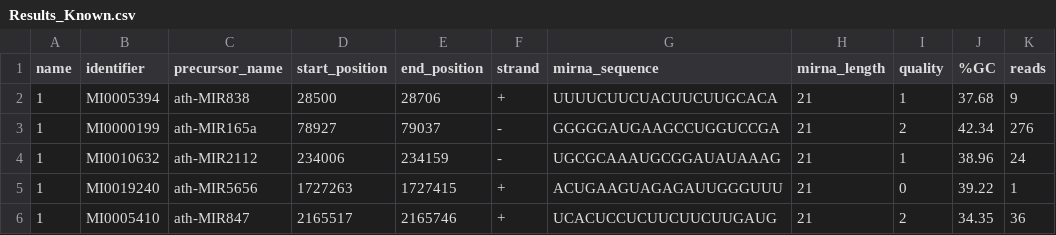
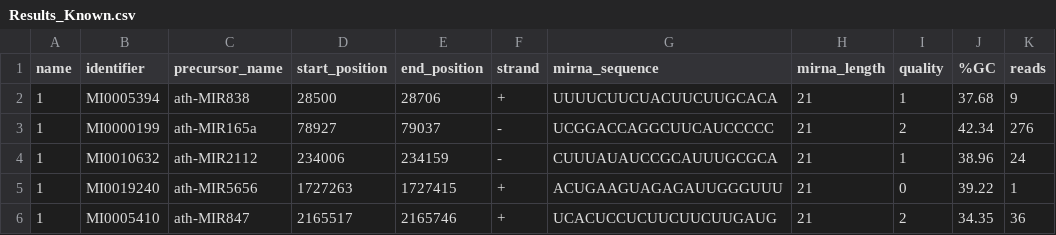
Before and after one commit to miRkwood-RNA/miRkwood, a CSV file: cgi-bin/t/functional/expected/fullpipeline-bed/Results/known_miRNAs/Results_Known.csv, drawn as a sheet; only a part is shown; the diff names each change by its address in the sheet, - before the commit and + after, or states it on an @@ line.

Commit message:
miRkwood: Update files for functional tests.
Replace miRNAs for known candidates.

```diff
--- a/cgi-bin/t/functional/expected/fullpipeline-bed/Results/known_miRNAs/Results_Known.csv
+++ b/cgi-bin/t/functional/expected/fullpipeline-bed/Results/known_miRNAs/Results_Known.csv
-G3 (mirna_sequence): GGGGGAUGAAGCCUGGUCCGA
+G3 (mirna_sequence): UCGGACCAGGCUUCAUCCCCC
-G4 (mirna_sequence): UGCGCAAAUGCGGAUAUAAAG
+G4 (mirna_sequence): CUUUAUAUCCGCAUUUGCGCA
```
Also changed, not shown: 3 other files.
